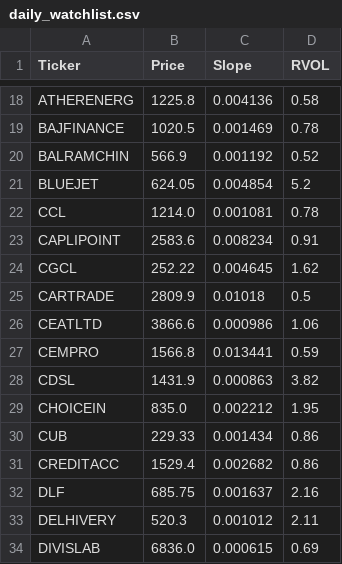
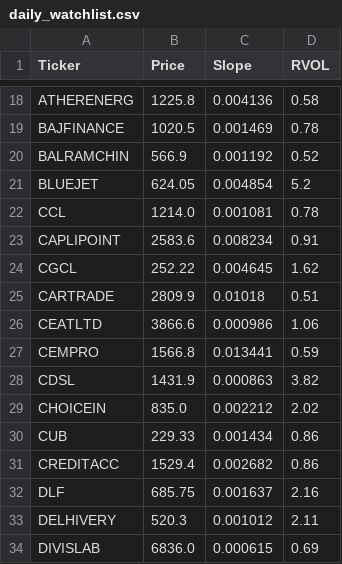
Before and after one commit to akshatsirohiya-arch/india-momentum, a CSV file: daily_watchlist.csv, drawn as a sheet; only a part is shown, gaps mark what is left out.

Commit message:
Full Market Scan Sat Jul 11 14:24:07 UTC 2026

```diff
--- a/daily_watchlist.csv
+++ b/daily_watchlist.csv
@@ -24,3 +24,3 @@ CAPLIPOINT,2583.6,0.008234,0.91
 CGCL,252.22,0.004645,1.62
-CARTRADE,2809.9,0.01018,0.5
+CARTRADE,2809.9,0.01018,0.51
 CEATLTD,3866.6,0.000986,1.06
@@ -28,3 +28,3 @@ CEMPRO,1566.8,0.013441,0.59
 CDSL,1431.9,0.000863,3.82
-CHOICEIN,835.0,0.002212,1.95
+CHOICEIN,835.0,0.002212,2.02
 CUB,229.33,0.001434,0.86
```
